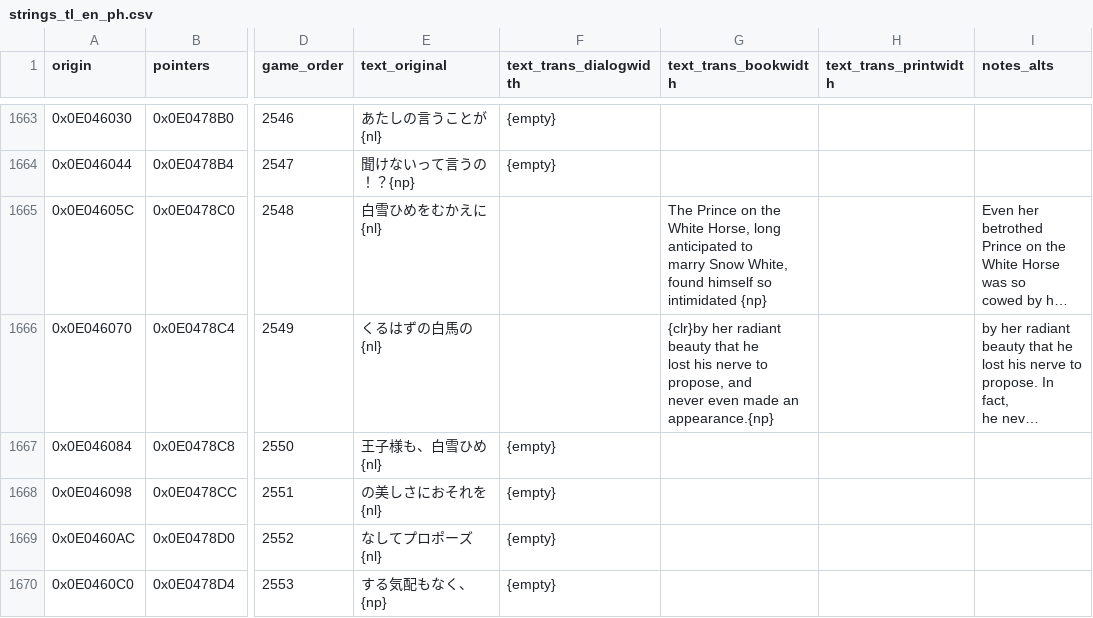
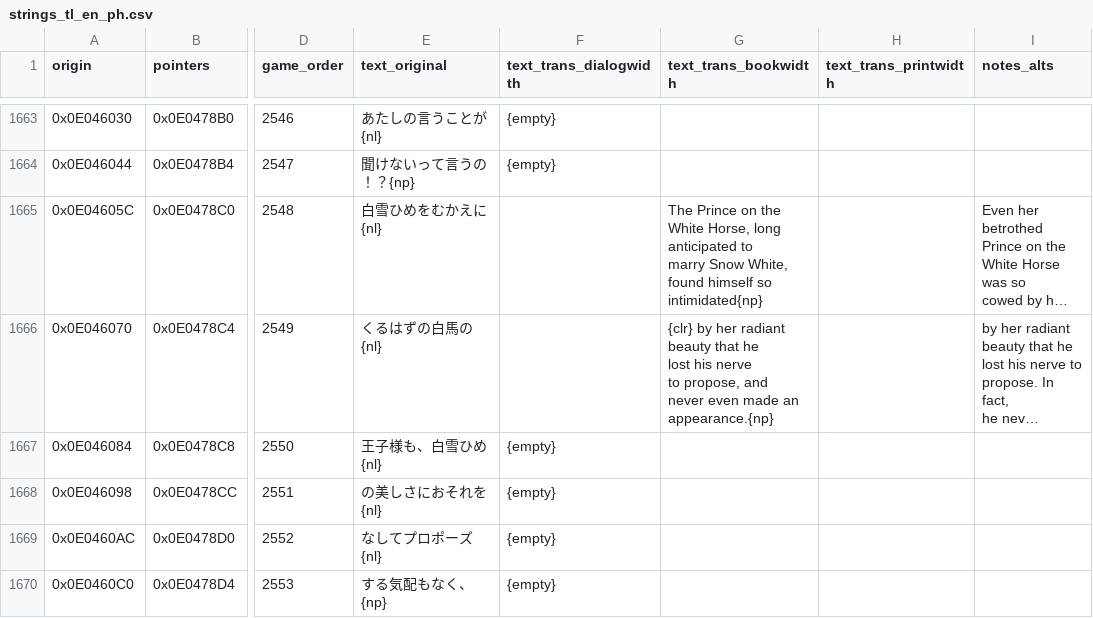
Before and after one commit to partlyhuman/wanwan-t-en, a CSV file: workspace/strings_tl_en_ph.csv, drawn as a sheet; only a part is shown, gaps mark what is left out; long unchanged cells end in …; ↵ is a line break in a cell; the diff covers the shown part only; the diff names each change by its address in the sheet, - before the commit and + after, or states it on an @@ line.

```diff
--- a/workspace/strings_tl_en_ph.csv
+++ b/workspace/strings_tl_en_ph.csv
-G1665 (text_trans_bookwidth): …himself so ↵ intimidated {np}
+G1665 (text_trans_bookwidth): …himself so ↵ intimidated{np}
-G1666 (text_trans_bookwidth): {clr}by her radiant…
+G1666 (text_trans_bookwidth): {clr} by her radiant…
```
Also changed, not shown: 1 added row and 48 edited cells elsewhere in this file, workspace/patches.csv, 2 other files.
